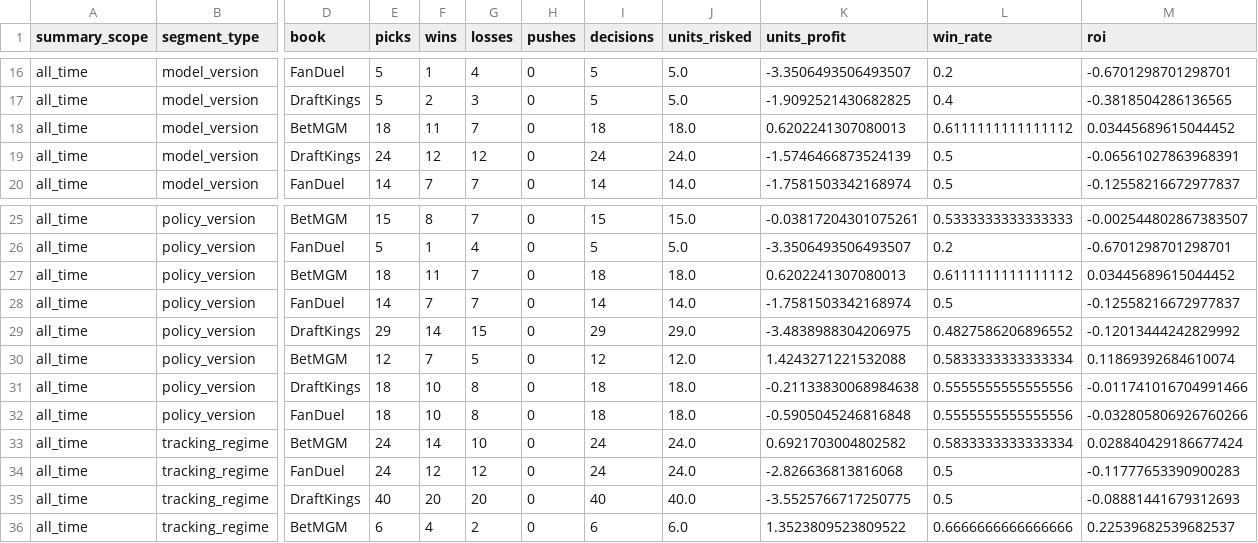
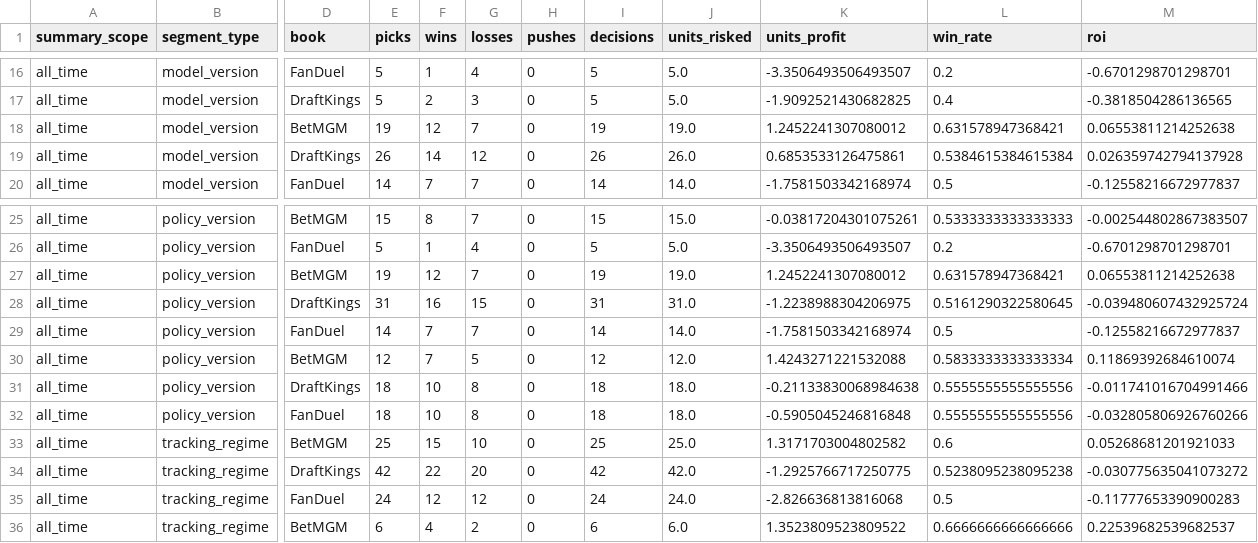
Before and after one commit to Ethrogo/proGramble, a CSV file: MLB/data/tracking/official_picks_profit_by_book.csv, drawn as a sheet; only a part is shown, gaps mark what is left out; removed rows and columns are numbered as before the commit, all else as after; rows hold the shown columns only; the diff covers the shown part only; the diff names each change by its address in the sheet, - before the commit and + after, or states it on an @@ line.

```diff
--- a/MLB/data/tracking/official_picks_profit_by_book.csv
+++ b/MLB/data/tracking/official_picks_profit_by_book.csv
-E18 (picks): 18
+E18 (picks): 19
-F18 (wins): 11
+F18 (wins): 12
-I18 (decisions): 18
+I18 (decisions): 19
-J18 (units_risked): 18.0
+J18 (units_risked): 19.0
-K18 (units_profit): 0.6202241307080013
+K18 (units_profit): 1.2452241307080012
-L18 (win_rate): 0.6111111111111112
+L18 (win_rate): 0.631578947368421
-M18 (roi): 0.03445689615044452
+M18 (roi): 0.06553811214252638
-E19 (picks): 24
+E19 (picks): 26
-F19 (wins): 12
+F19 (wins): 14
-I19 (decisions): 24
+I19 (decisions): 26
-J19 (units_risked): 24.0
+J19 (units_risked): 26.0
-K19 (units_profit): -1.5746466873524139
+K19 (units_profit): 0.6853533126475861
-L19 (win_rate): 0.5
+L19 (win_rate): 0.5384615384615384
-M19 (roi): -0.06561027863968391
+M19 (roi): 0.026359742794137928
-E27 (picks): 18
+E27 (picks): 19
-F27 (wins): 11
+F27 (wins): 12
-I27 (decisions): 18
+I27 (decisions): 19
-J27 (units_risked): 18.0
+J27 (units_risked): 19.0
-K27 (units_profit): 0.6202241307080013
+K27 (units_profit): 1.2452241307080012
-L27 (win_rate): 0.6111111111111112
+L27 (win_rate): 0.631578947368421
-M27 (roi): 0.03445689615044452
+M27 (roi): 0.06553811214252638
+row 28: all_time | policy_version | DraftKings | 31 | 16 | 15 | 0 | 31 | 31.0 | -1.2238988304206975 | 0.5161290322580645 | -0.039480607432925724
-row 29: all_time | policy_version | DraftKings | 29 | 14 | 15 | 0 | 29 | 29.0 | -3.4838988304206975 | 0.4827586206896552 | -0.12013444242829992
-E33 (picks): 24
+E33 (picks): 25
-F33 (wins): 14
+F33 (wins): 15
-I33 (decisions): 24
+I33 (decisions): 25
-J33 (units_risked): 24.0
+J33 (units_risked): 25.0
-K33 (units_profit): 0.6921703004802582
+K33 (units_profit): 1.3171703004802582
-L33 (win_rate): 0.5833333333333334
+L33 (win_rate): 0.6
-M33 (roi): 0.028840429186677424
+M33 (roi): 0.05268681201921033
+row 34: all_time | tracking_regime | DraftKings | 42 | 22 | 20 | 0 | 42 | 42.0 | -1.2925766717250775 | 0.5238095238095238 | -0.030775635041073272
-row 35: all_time | tracking_regime | DraftKings | 40 | 20 | 20 | 0 | 40 | 40.0 | -3.5525766717250775 | 0.5 | -0.08881441679312693
```
Also changed, not shown: 2 added rows, 2 removed rows and 28 edited cells elsewhere in this file, MLB/data/tracking/official_picks_history.csv, MLB/data/tracking/official_picks_profit_report.csv, 10 other files.
